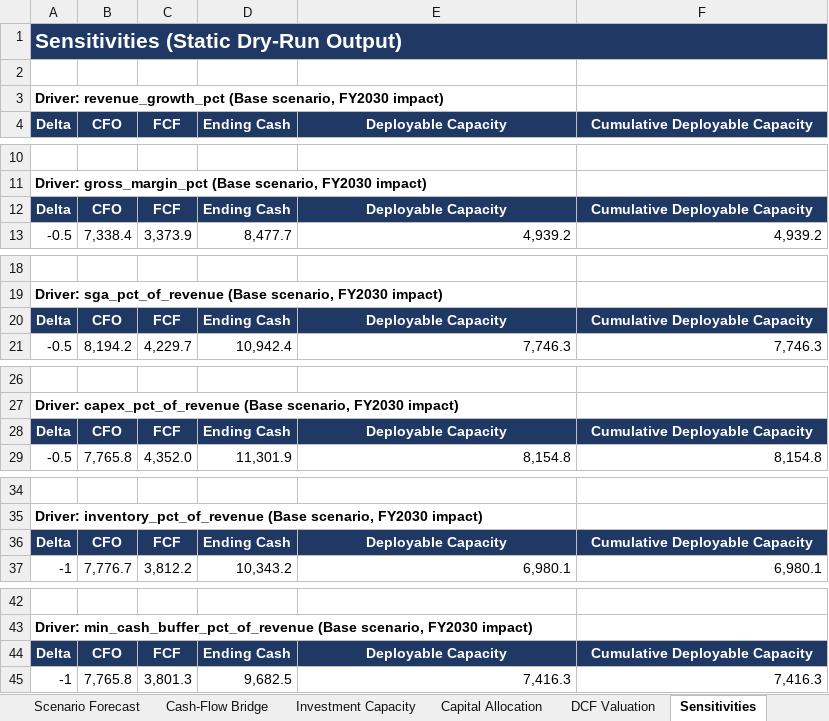
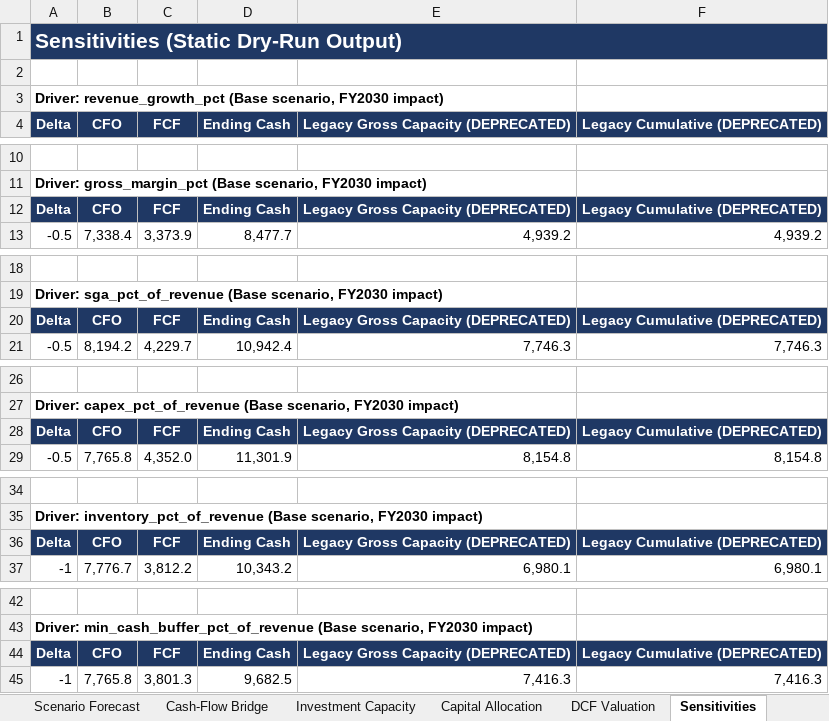
Before and after one commit to jpatel-strategy/cash-flow, an Excel workbook: deliverables/Target_Cash_Flow_Investment_Capacity_Model.xlsx, sheet Sensitivities, drawn as a sheet; only a part is shown, gaps mark what is left out; values as stored, in another font and other column widths than the file's, no borders; the diff covers the shown part only; the diff names each change by its address in the sheet, - before the commit and + after, or states it on an @@ line.

```diff
--- a/deliverables/Target_Cash_Flow_Investment_Capacity_Model.xlsx (sheet Sensitivities)
+++ b/deliverables/Target_Cash_Flow_Investment_Capacity_Model.xlsx (sheet Sensitivities)
-E4: Deployable Capacity
+E4: Legacy Gross Capacity (DEPRECATED)
-F4: Cumulative Deployable Capacity
+F4: Legacy Cumulative (DEPRECATED)
-E12: Deployable Capacity
+E12: Legacy Gross Capacity (DEPRECATED)
-F12 (Legacy Cumulative (DEPRECATED)): Cumulative Deployable Capacity
+F12 (Legacy Cumulative (DEPRECATED)): Legacy Cumulative (DEPRECATED)
-E20: Deployable Capacity
+E20: Legacy Gross Capacity (DEPRECATED)
-F20 (Legacy Cumulative (DEPRECATED)): Cumulative Deployable Capacity
+F20 (Legacy Cumulative (DEPRECATED)): Legacy Cumulative (DEPRECATED)
-E28: Deployable Capacity
+E28: Legacy Gross Capacity (DEPRECATED)
-F28 (Legacy Cumulative (DEPRECATED)): Cumulative Deployable Capacity
+F28 (Legacy Cumulative (DEPRECATED)): Legacy Cumulative (DEPRECATED)
-E36: Deployable Capacity
+E36: Legacy Gross Capacity (DEPRECATED)
-F36 (Legacy Cumulative (DEPRECATED)): Cumulative Deployable Capacity
+F36 (Legacy Cumulative (DEPRECATED)): Legacy Cumulative (DEPRECATED)
-E44: Deployable Capacity
+E44: Legacy Gross Capacity (DEPRECATED)
-F44 (Legacy Cumulative (DEPRECATED)): Cumulative Deployable Capacity
+F44 (Legacy Cumulative (DEPRECATED)): Legacy Cumulative (DEPRECATED)
```
Also changed, not shown: 1 edited cell elsewhere in this sheet, sheet Investment Capacity, sheet Validation Summary, sheet Executive Summary, sheet Limitations, charts or pictures, 43 other files.
